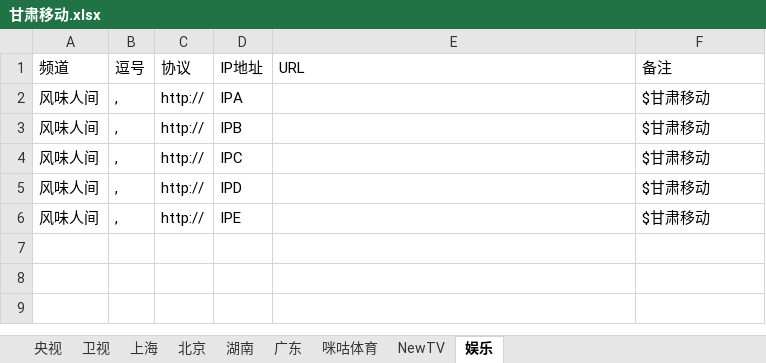
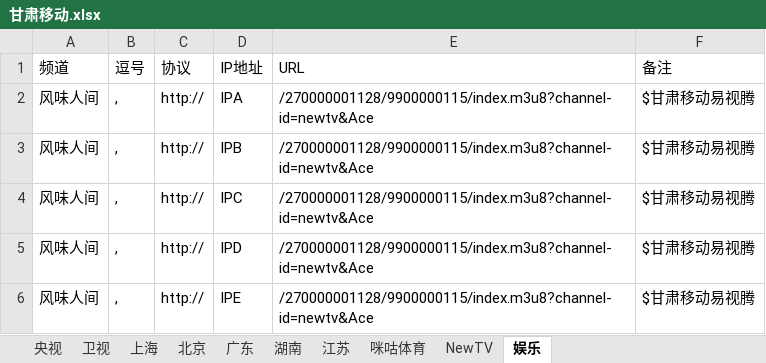
Before and after one commit to cmgyzj/Television, an Excel workbook: IPV6直播源汇总/甘肃移动.xlsx, sheet 娱乐, drawn as a sheet; values as stored, in another font and other column widths than the file's, no borders; the diff names each change by its address in the sheet, - before the commit and + after, or states it on an @@ line.

```diff
--- a/IPV6直播源汇总/甘肃移动.xlsx (sheet 娱乐)
+++ b/IPV6直播源汇总/甘肃移动.xlsx (sheet 娱乐)
+sheet tab: 江苏
@@ sheet tab order changed: 央视 | 卫视 | 上海 | 北京 | 广东 | 湖南 | 江苏 | 咪咕体育 | NewTV | 娱乐 @@
-E2:E6 (URL): (empty)
+E2:E6 (URL): /270000001128/9900000115/index.m3u8?channel-id=newtv&Ace
-F2:F6 (备注): $甘肃移动
+F2:F6 (备注): $甘肃移动易视腾
```
Also changed, not shown: sheet 卫视, sheet 央视, sheet NewTV, sheet 上海, sheet 咪咕体育, sheet 北京, 2 more sheets, 3 other files.
